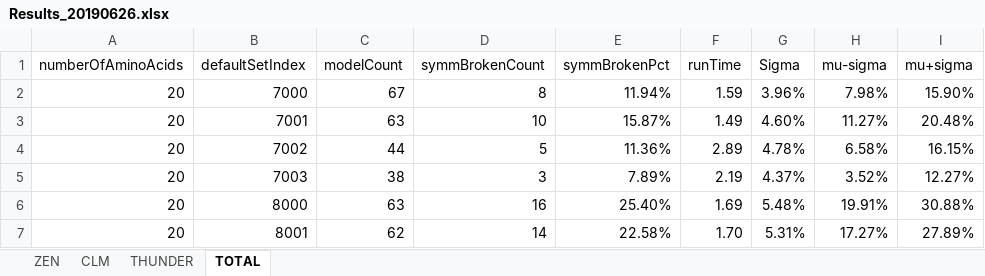
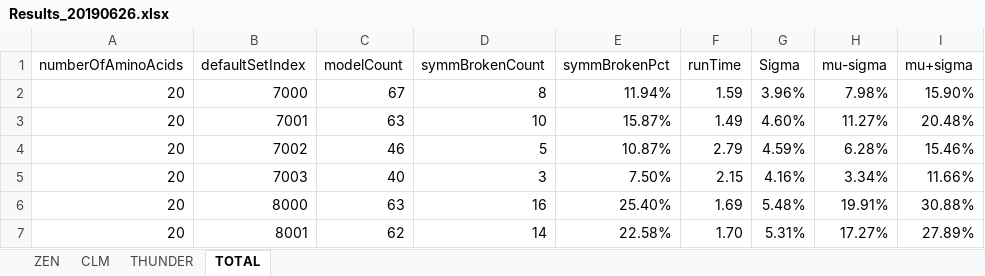
Before and after one commit to kkkmail/ClmFSharp, an Excel workbook: Math/Results_20190626.xlsx, sheet TOTAL, drawn as a sheet; values as stored, in another font and other column widths than the file's, no borders; the diff names each change by its address in the sheet, - before the commit and + after, or states it on an @@ line.

```diff
--- a/Math/Results_20190626.xlsx (sheet TOTAL)
+++ b/Math/Results_20190626.xlsx (sheet TOTAL)
-C4 (modelCount): 44
+C4 (modelCount): 46
-E4 (symmBrokenPct): 11.36%
+E4 (symmBrokenPct): 10.87%
-F4 (runTime): 2.89
+F4 (runTime): 2.79
-G4 (Sigma): 4.78%
+G4 (Sigma): 4.59%
-H4 (mu-sigma): 6.58%
+H4 (mu-sigma): 6.28%
-I4 (mu+sigma): 16.15%
+I4 (mu+sigma): 15.46%
-C5 (modelCount): 38
+C5 (modelCount): 40
-E5 (symmBrokenPct): 7.89%
+E5 (symmBrokenPct): 7.50%
-F5 (runTime): 2.19
+F5 (runTime): 2.15
-G5 (Sigma): 4.37%
+G5 (Sigma): 4.16%
-H5 (mu-sigma): 3.52%
+H5 (mu-sigma): 3.34%
-I5 (mu+sigma): 12.27%
+I5 (mu+sigma): 11.66%
```
Also changed, not shown: sheet CLM, sheet THUNDER, 6 other files.
